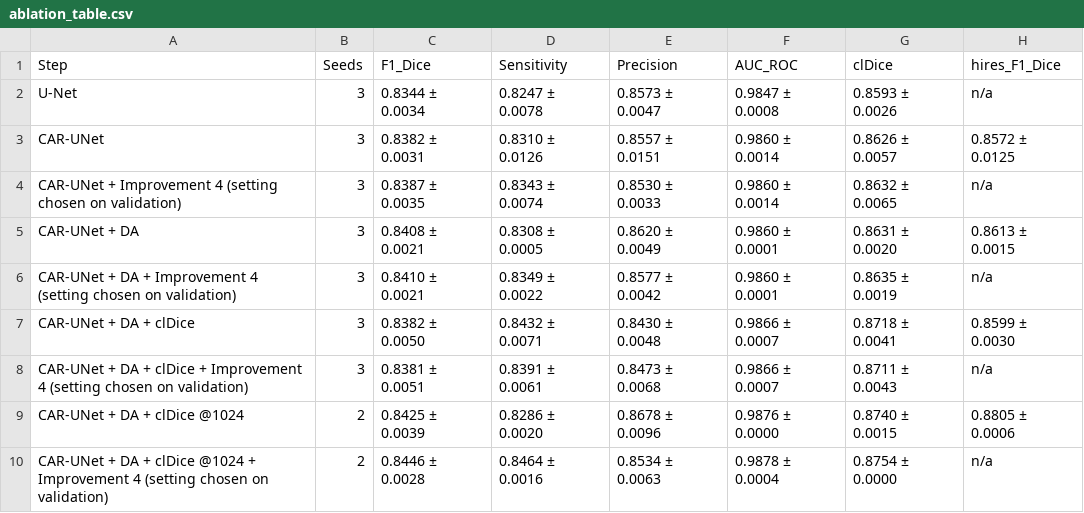
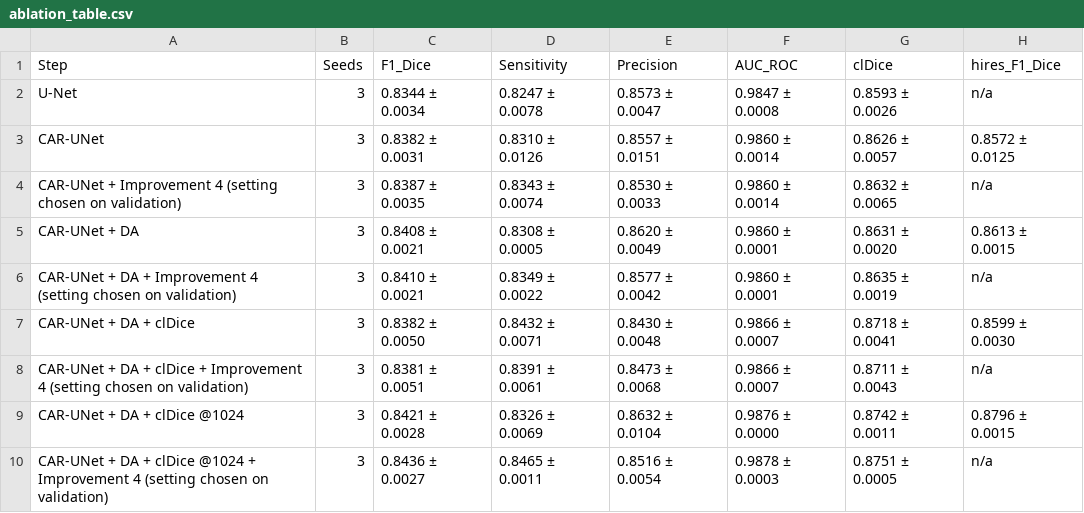
Before and after one commit to Abhishek-karthik/Retinal-Vessel-Segmentation-CAR-UNet, a CSV file: results/ablation_table.csv, drawn as a sheet.

```diff
--- a/results/ablation_table.csv
+++ b/results/ablation_table.csv
@@ -8,3 +8,3 @@ CAR-UNet + DA + clDice,3,0.8382 ± 0.0050,0.8432 ± 0.0071,0.8430 ± 0.0048,0.98
 CAR-UNet + DA + clDice + Improvement 4 (setting chosen on validation),3,0.8381 ± 0.0051,0.8391 ± 0.0061,0.8473 ± 0.0068,0.9866 ± 0.0007,0.8711 ± 0.0043,n/a
-CAR-UNet + DA + clDice @1024,2,0.8425 ± 0.0039,0.8286 ± 0.0020,0.8678 ± 0.0096,0.9876 ± 0.0000,0.8740 ± 0.0015,0.8805 ± 0.0006
-CAR-UNet + DA + clDice @1024 + Improvement 4 (setting chosen on validation),2,0.8446 ± 0.0028,0.8464 ± 0.0016,0.8534 ± 0.0063,0.9878 ± 0.0004,0.8754 ± 0.0000,n/a
+CAR-UNet + DA + clDice @1024,3,0.8421 ± 0.0028,0.8326 ± 0.0069,0.8632 ± 0.0104,0.9876 ± 0.0000,0.8742 ± 0.0011,0.8796 ± 0.0015
+CAR-UNet + DA + clDice @1024 + Improvement 4 (setting chosen on validation),3,0.8436 ± 0.0027,0.8465 ± 0.0011,0.8516 ± 0.0054,0.9878 ± 0.0003,0.8751 ± 0.0005,n/a
```
Also changed, not shown: results/comparison_table.csv, results/per_disease_table.csv, 27 other files.
